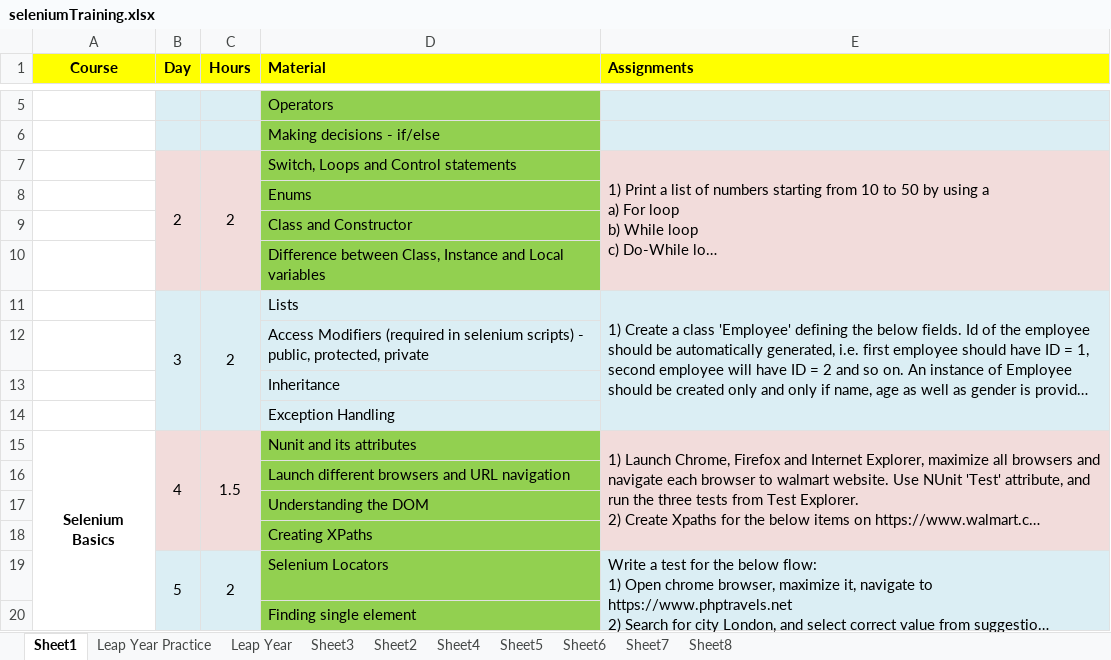
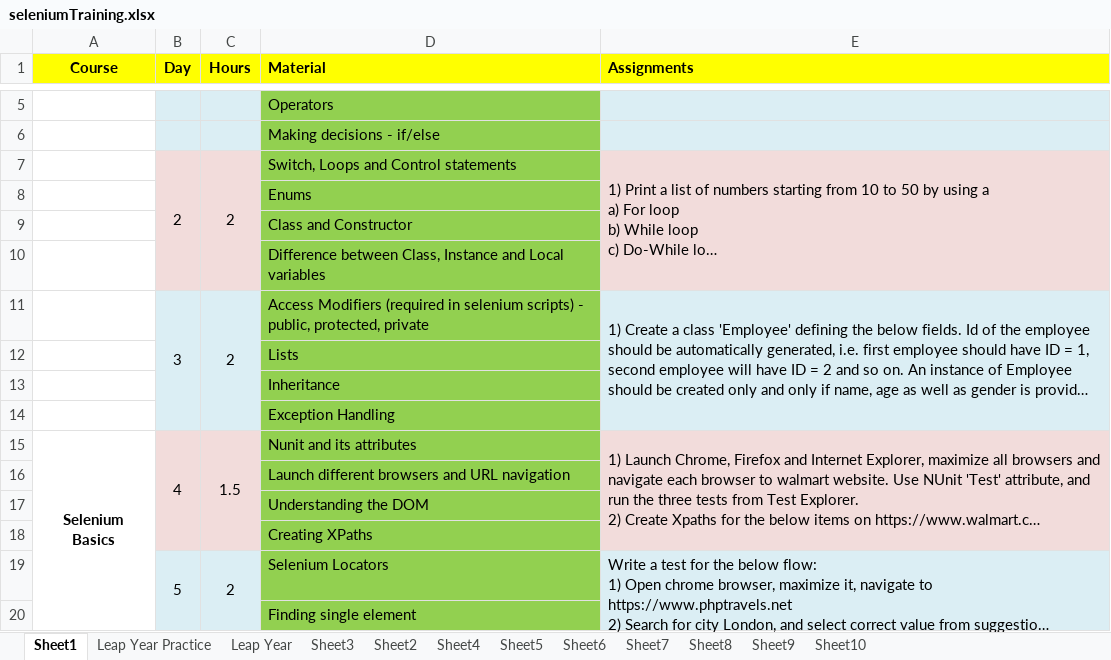
Before and after one commit to amiitbhaik07/SeleniumDotNetTraining, an Excel workbook: SampleProject/seleniumTraining.xlsx, sheet Sheet1, drawn as a sheet; only a part is shown, gaps mark what is left out; long unchanged cells end in …; values as stored, in another font and other column widths than the file's, no borders; the diff names each change by its address in the sheet, - before the commit and + after, or states it on an @@ line.

```diff
--- a/SampleProject/seleniumTraining.xlsx (sheet Sheet1)
+++ b/SampleProject/seleniumTraining.xlsx (sheet Sheet1)
+sheet tab: Sheet9
+sheet tab: Sheet10
-D11 (Material): Lists
+D11 (Material): Access Modifiers (required in selenium scripts) - public, protected, private
-D11:D14 fill: #DBEEF4
+D11:D14 fill: #92D050
-D12 (Material): Access Modifiers (required in selenium scripts) - public, protected, private
+D12 (Material): Lists
```
Also changed, not shown: charts or pictures, 5 other files.
